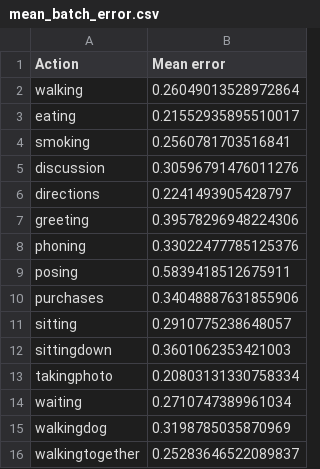
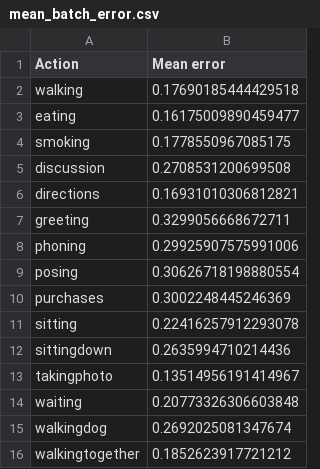
Before and after one commit to pierredelice/human3.6, a CSV file: results/mean_batch_error.csv, drawn as a sheet.

```diff
--- a/results/mean_batch_error.csv
+++ b/results/mean_batch_error.csv
@@ -1,16 +1,16 @@
 Action,Mean error
-walking,0.26049013528972864
-eating,0.21552935895510017
-smoking,0.2560781703516841
-discussion,0.30596791476011276
-directions,0.2241493905428797
-greeting,0.39578296948224306
-phoning,0.33022477785125376
-posing,0.5839418512675911
-purchases,0.34048887631855906
-sitting,0.2910775238648057
-sittingdown,0.3601062353421003
-takingphoto,0.20803131330758334
-waiting,0.2710747389961034
-walkingdog,0.3198785035870969
-walkingtogether,0.25283646522089837
+walking,0.17690185444429518
+eating,0.16175009890459477
+smoking,0.1778550967085175
+discussion,0.2708531200699508
+directions,0.16931010306812821
+greeting,0.3299056668672711
+phoning,0.29925907575991006
+posing,0.30626718198880554
+purchases,0.3002248445246369
+sitting,0.22416257912293078
+sittingdown,0.2635994710214436
+takingphoto,0.13514956191414967
+waiting,0.20773326306603848
+walkingdog,0.2692025081347674
+walkingtogether,0.1852623917721212
```
Also changed, not shown: results/mean_error.csv, 44 other files.
